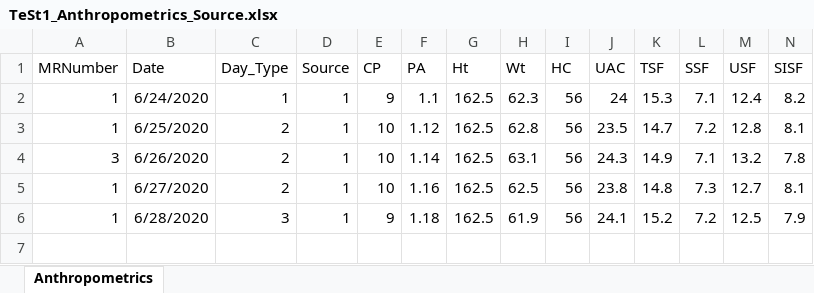
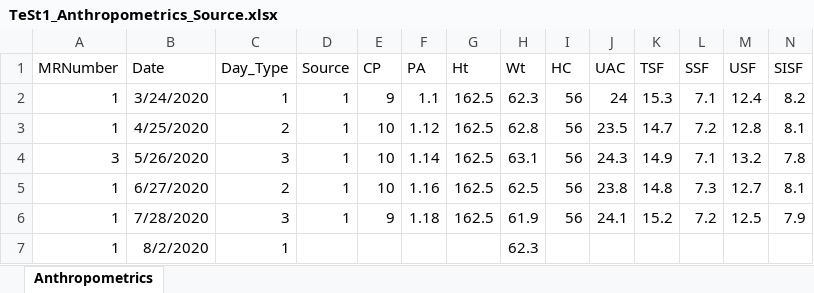
Before and after one commit to KylerKatz/KetoGator, an Excel workbook: Current Patients/TeSt1/DataBases/Data/TeSt1_Anthropometrics_Source.xlsx, sheet Anthropometrics, drawn as a sheet; only a part is shown; values as stored, in another font and other column widths than the file's, no borders; rows hold the shown columns only; the diff names each change by its address in the sheet, - before the commit and + after, or states it on an @@ line.

```diff
--- a/Current Patients/TeSt1/DataBases/Data/TeSt1_Anthropometrics_Source.xlsx (sheet Anthropometrics)
+++ b/Current Patients/TeSt1/DataBases/Data/TeSt1_Anthropometrics_Source.xlsx (sheet Anthropometrics)
-B2 (Date): 6/24/2020
+B2 (Date): 3/24/2020
-B3 (Date): 6/25/2020
+B3 (Date): 4/25/2020
-B4 (Date): 6/26/2020
+B4 (Date): 5/26/2020
-C4 (Day_Type): 2
+C4 (Day_Type): 3
-B6 (Date): 6/28/2020
+B6 (Date): 7/28/2020
+row 7: 1 | 8/2/2020 | 1 |  |  |  |  | 62.3
```
Also changed, not shown: Current Patients/TeSt1/DataBases/Data/TeSt1_Med_Data_Source.xlsx, 4 other files.
